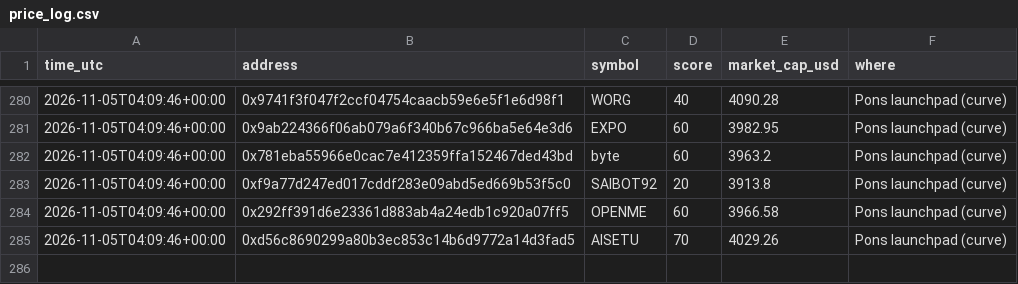
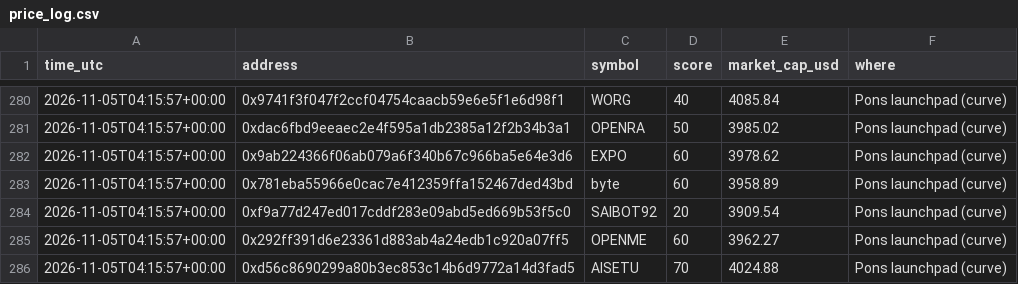
Before and after one commit to tradingzoo/token-watch, a CSV file: data/price_log.csv, drawn as a sheet; only a part is shown, gaps mark what is left out; the diff covers the shown part only.

```diff
--- a/data/price_log.csv
+++ b/data/price_log.csv
@@ -280,6 +280,7 @@ time_utc,address,symbol,score,market_cap_usd,where
-2026-11-05T04:09:46+00:00,0x9741f3f047f2ccf04754caacb59e6e5f1e6d98f1,WORG,40,4090.28,Pons launchpad (curve)
-2026-11-05T04:09:46+00:00,0x9ab224366f06ab079a6f340b67c966ba5e64e3d6,EXPO,60,3982.95,Pons launchpad (curve)
-2026-11-05T04:09:46+00:00,0x781eba55966e0cac7e412359ffa152467ded43bd,byte,60,3963.2,Pons launchpad (curve)
-2026-11-05T04:09:46+00:00,0xf9a77d247ed017cddf283e09abd5ed669b53f5c0,SAIBOT92,20,3913.8,Pons launchpad (curve)
-2026-11-05T04:09:46+00:00,0x292ff391d6e23361d883ab4a24edb1c920a07ff5,OPENME,60,3966.58,Pons launchpad (curve)
-2026-11-05T04:09:46+00:00,0xd56c8690299a80b3ec853c14b6d9772a14d3fad5,AISETU,70,4029.26,Pons launchpad (curve)
+2026-11-05T04:15:57+00:00,0x9741f3f047f2ccf04754caacb59e6e5f1e6d98f1,WORG,40,4085.84,Pons launchpad (curve)
+2026-11-05T04:15:57+00:00,0xdac6fbd9eeaec2e4f595a1db2385a12f2b34b3a1,OPENRA,50,3985.02,Pons launchpad (curve)
+2026-11-05T04:15:57+00:00,0x9ab224366f06ab079a6f340b67c966ba5e64e3d6,EXPO,60,3978.62,Pons launchpad (curve)
+2026-11-05T04:15:57+00:00,0x781eba55966e0cac7e412359ffa152467ded43bd,byte,60,3958.89,Pons launchpad (curve)
+2026-11-05T04:15:57+00:00,0xf9a77d247ed017cddf283e09abd5ed669b53f5c0,SAIBOT92,20,3909.54,Pons launchpad (curve)
+2026-11-05T04:15:57+00:00,0x292ff391d6e23361d883ab4a24edb1c920a07ff5,OPENME,60,3962.27,Pons launchpad (curve)
+2026-11-05T04:15:57+00:00,0xd56c8690299a80b3ec853c14b6d9772a14d3fad5,AISETU,70,4024.88,Pons launchpad (curve)
```
Also changed, not shown: 105 edited cells elsewhere in this file, 11 other files.
